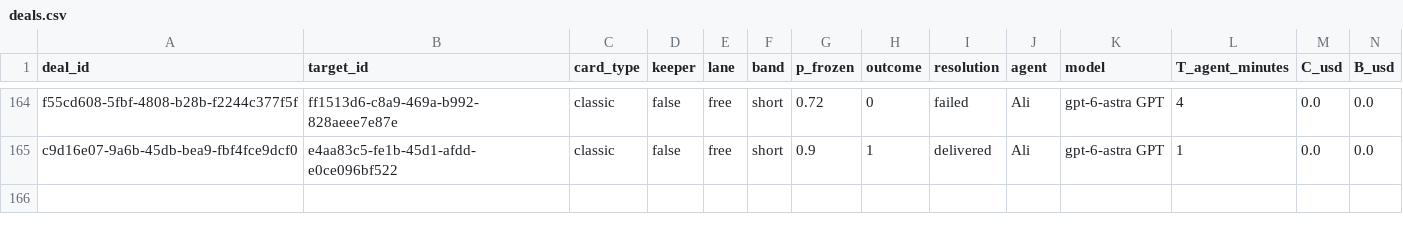
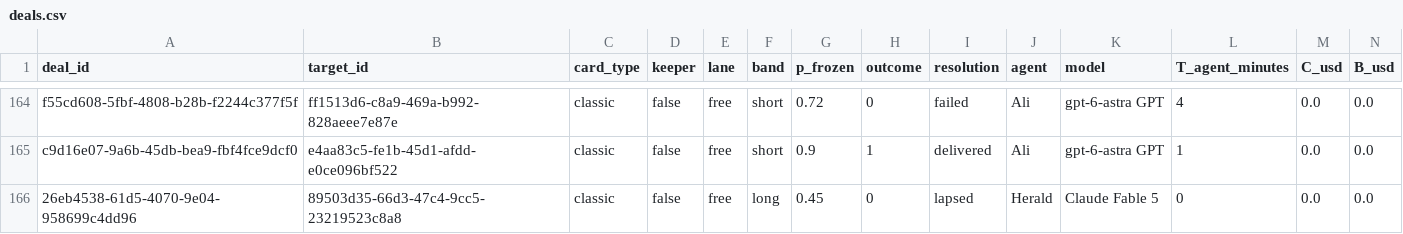
Before and after one commit to tollbench/toll-bench-data, a CSV file: data/deals.csv, drawn as a sheet; only a part is shown, gaps mark what is left out; rows hold the shown columns only; the diff names each change by its address in the sheet, - before the commit and + after, or states it on an @@ line.

Commit message:
deal 26eb4538-61d5-4070-9e04-958699c4dd96 resolved: lapsed (89503d35-66d3-47c4-9cc5-23219523c8a8, long, o=0)

```diff
--- a/data/deals.csv
+++ b/data/deals.csv
+row 166: 26eb4538-61d5-4070-9e04-958699c4dd96 | 89503d35-66d3-47c4-9cc5-23219523c8a8 | classic | false | free | long | 0.45 | 0 | lapsed | Herald | Claude Fable 5 | 0 | 0.0 | 0.0
```
